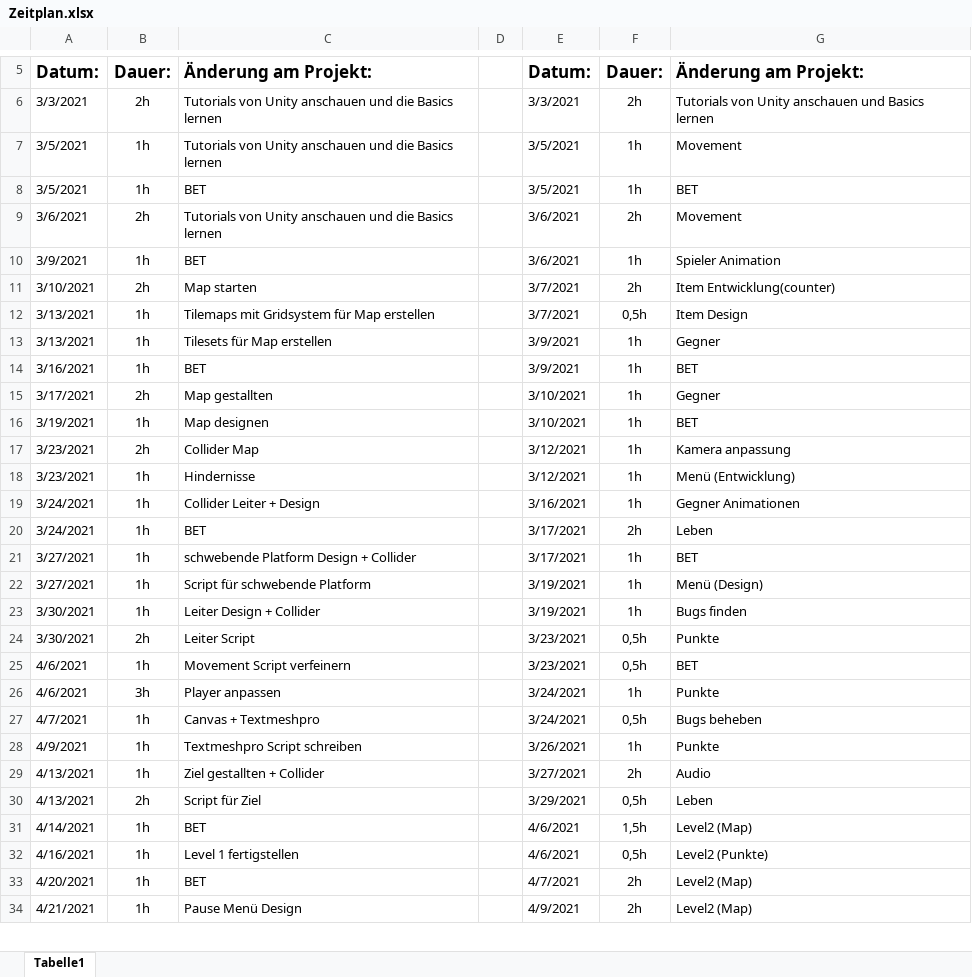
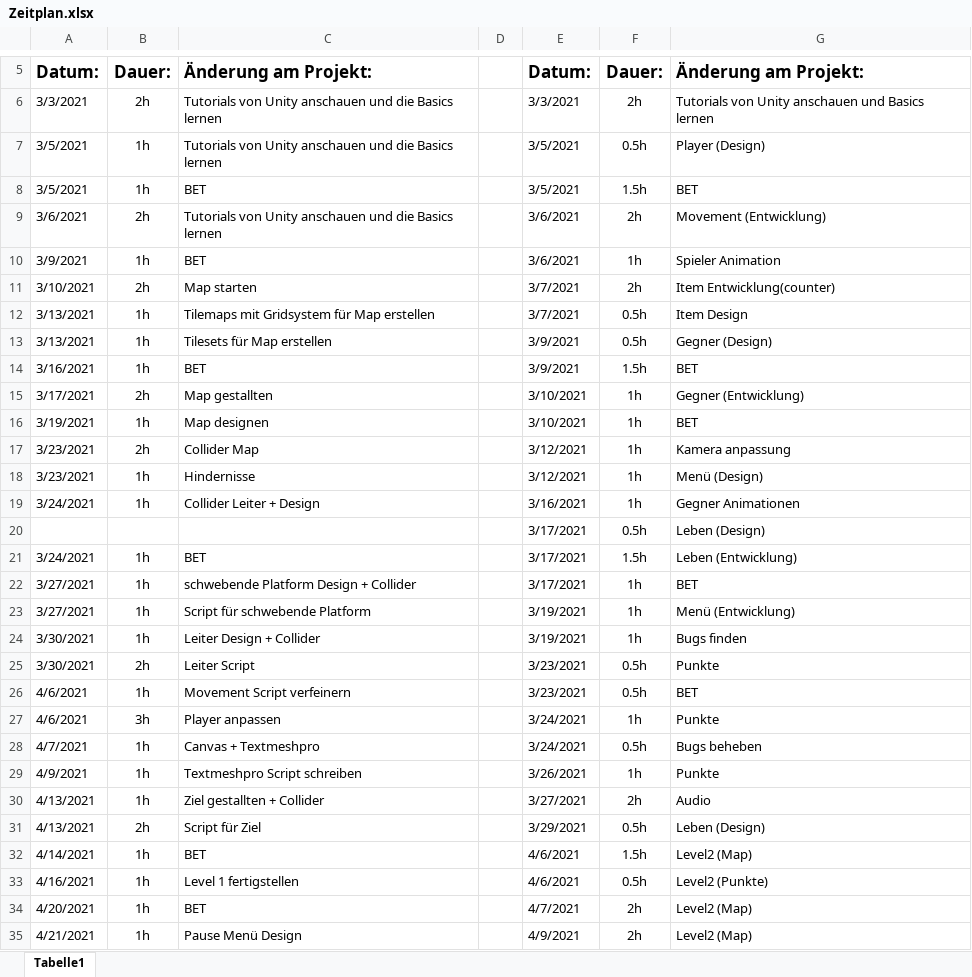
Before and after one commit to LukasSchneider1/Game-Information, an Excel workbook: Zeitplan.xlsx, sheet Tabelle1, drawn as a sheet; only a part is shown, gaps mark what is left out; values as stored, in another font and other column widths than the file's, no borders; addresses are those after the commit; the diff covers the shown part only; the diff names each change by its address in the sheet, - before the commit and + after, or states it on an @@ line.

```diff
--- a/Zeitplan.xlsx (sheet Tabelle1)
+++ b/Zeitplan.xlsx (sheet Tabelle1)
-F7: 1h
+F7: 0.5h
-G7: Movement
+G7: Player (Design)
-F8: 1h
+F8: 1.5h
-G9: Movement
+G9: Movement (Entwicklung)
-F12: 0,5h
+F12: 0.5h
-F13: 1h
+F13: 0.5h
-G13: Gegner
+G13: Gegner (Design)
-F14: 1h
+F14: 1.5h
-G15: Gegner
+G15: Gegner (Entwicklung)
-G18: Menü (Entwicklung)
+G18: Menü (Design)
+row 20:  |  |  |  | 3/17/2021 | 0.5h | Leben (Design)
-F21: 2h
+F21: 1.5h
-G21: Leben
+G21: Leben (Entwicklung)
-G23: Menü (Design)
+G23: Menü (Entwicklung)
-F25:F26: 0,5h
+F25:F26: 0.5h
-F28: 0,5h
+F28: 0.5h
-F31: 0,5h
+F31: 0.5h
-G31: Leben
+G31: Leben (Design)
-F32: 1,5h
+F32: 1.5h
-F33: 0,5h
+F33: 0.5h
```
Also changed, not shown: 15 edited cells elsewhere in this sheet, Kostenplan.xlsx.
